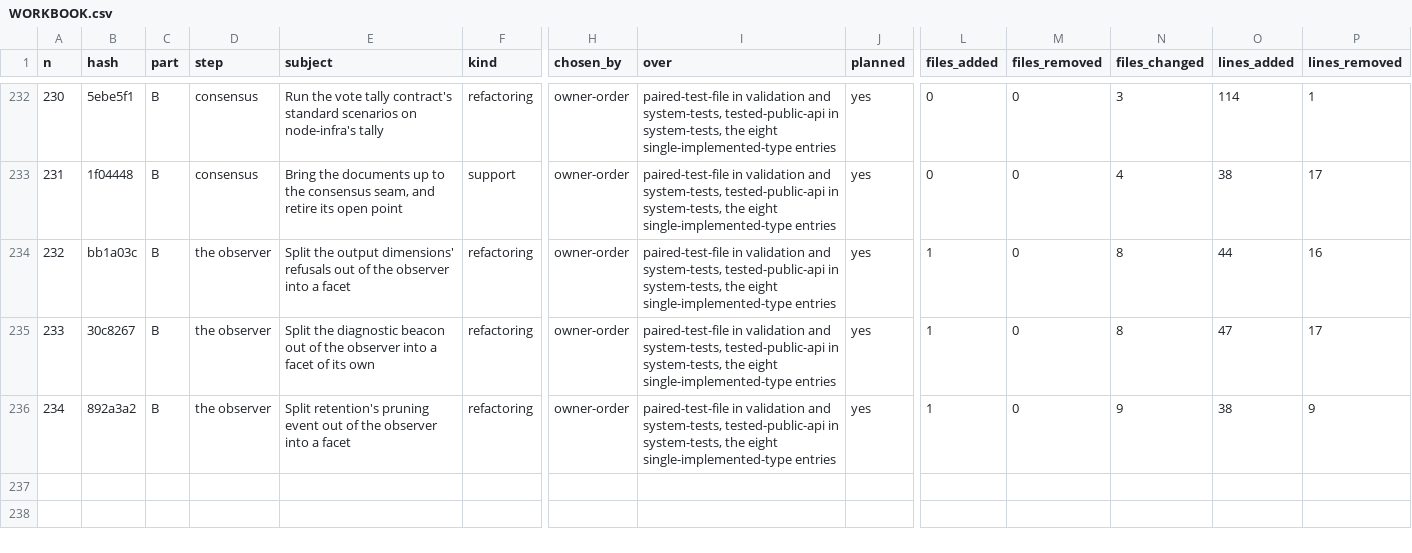
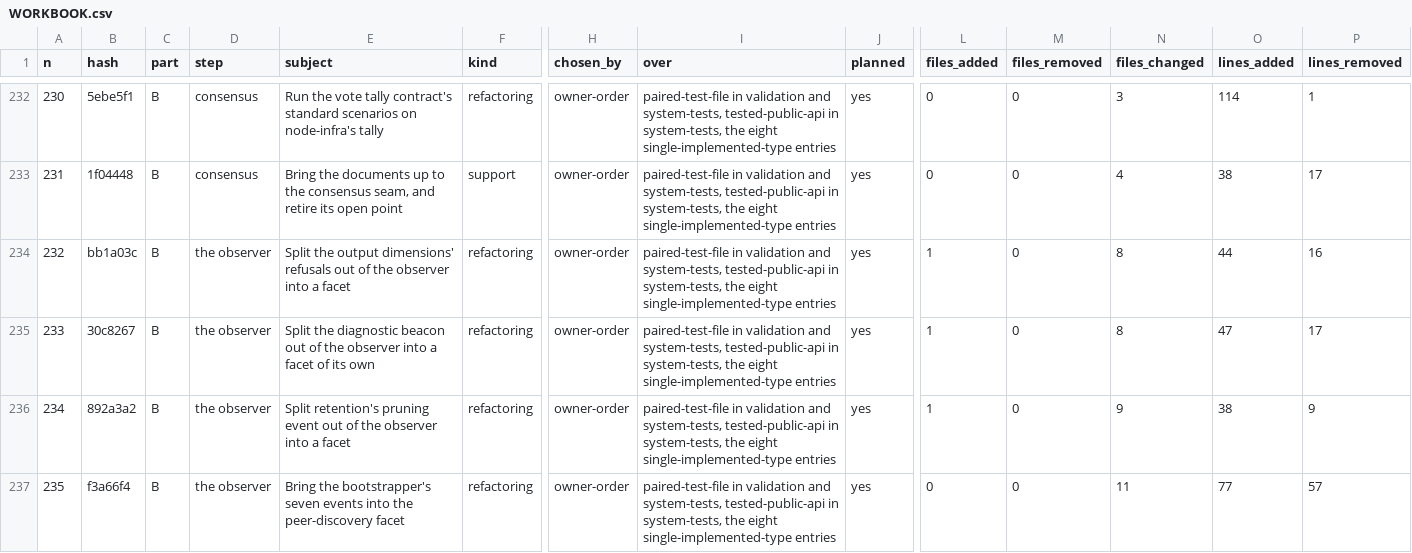
Before and after one commit to umbgtt10/ibft_unattended_overhaul_experiment, a CSV file: WORKBOOK.csv, drawn as a sheet; only a part is shown, gaps mark what is left out; rows hold the shown columns only; the diff names each change by its address in the sheet, - before the commit and + after, or states it on an @@ line.

```diff
--- a/WORKBOOK.csv
+++ b/WORKBOOK.csv
+row 237: 235 | f3a66f4 | B | the observer | Bring the bootstrapper's seven events into the peer-discovery facet | refactoring | owner-order | paired-test-file in validation and system-tests, tested-public-api in system-tests, the eight single-implemented-type entries | yes | 0 | 0 | 11 | 77 | 57
```
Also changed, not shown: WORKBOOK-ATTEMPTS.csv, 1 other file.
